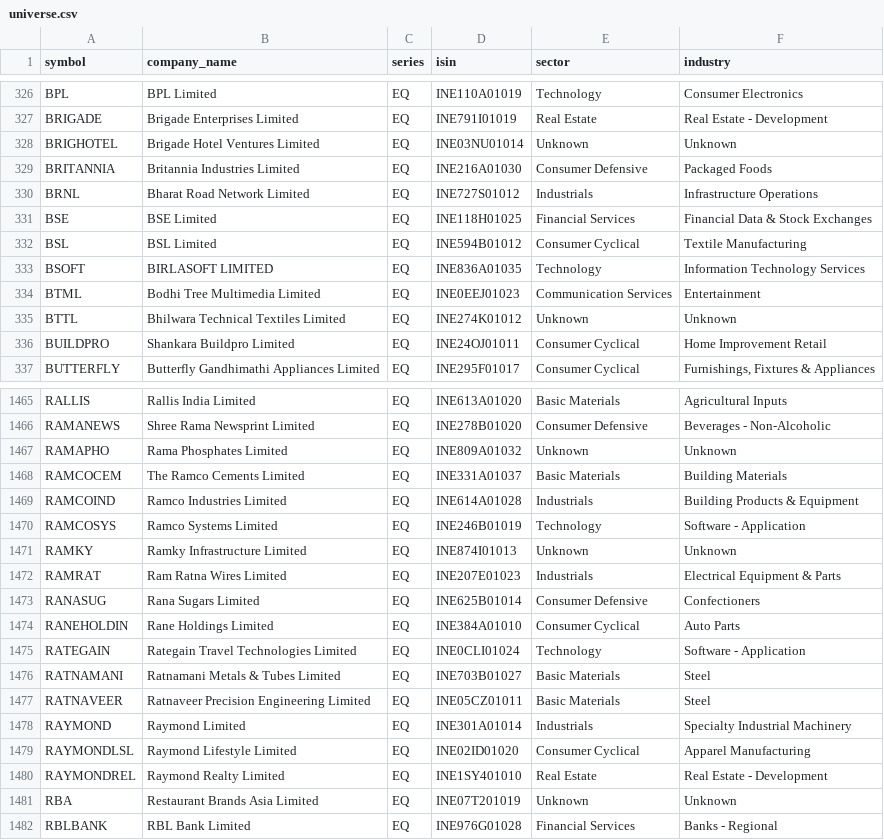
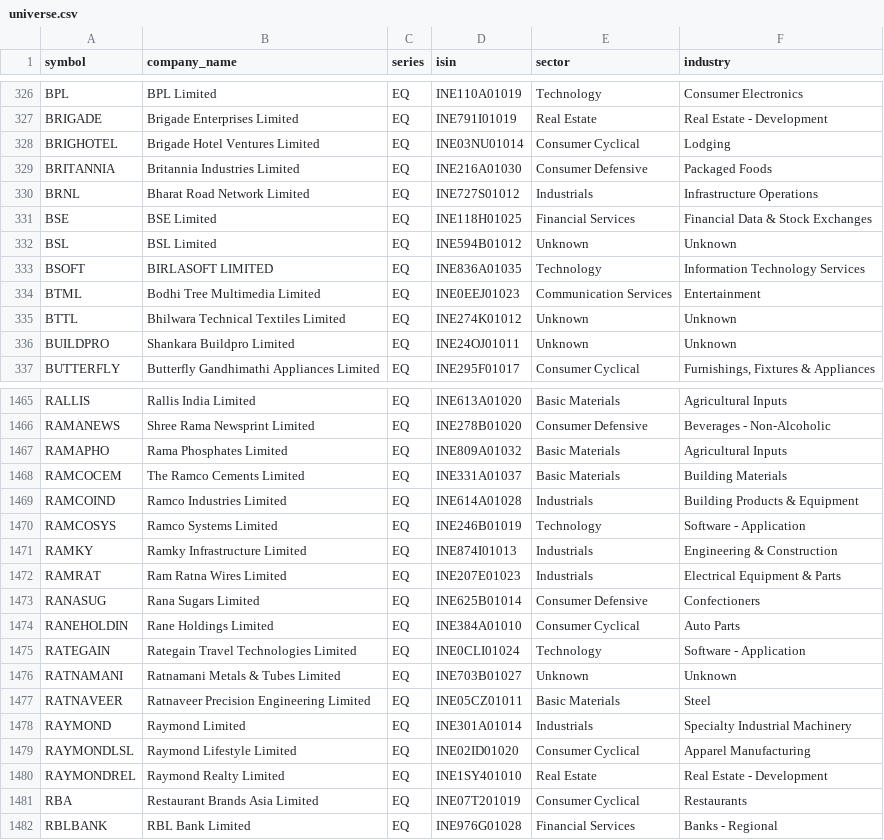
Before and after one commit to rjganatra/StockGPT, a CSV file: data/universe/universe.csv, drawn as a sheet; only a part is shown, gaps mark what is left out; the diff covers the shown part only.

```diff
--- a/data/universe/universe.csv
+++ b/data/universe/universe.csv
@@ -327,3 +327,3 @@ BPL,BPL Limited,EQ,INE110A01019,Technology,Consumer Electronics
 BRIGADE,Brigade Enterprises Limited,EQ,INE791I01019,Real Estate,Real Estate - Development
-BRIGHOTEL,Brigade Hotel Ventures Limited,EQ,INE03NU01014,Unknown,Unknown
+BRIGHOTEL,Brigade Hotel Ventures Limited,EQ,INE03NU01014,Consumer Cyclical,Lodging
 BRITANNIA,Britannia Industries Limited,EQ,INE216A01030,Consumer Defensive,Packaged Foods
@@ -331,3 +331,3 @@ BRNL,Bharat Road Network Limited,EQ,INE727S01012,Industrials,Infrastructure Oper
 BSE,BSE Limited,EQ,INE118H01025,Financial Services,Financial Data & Stock Exchanges
-BSL,BSL Limited,EQ,INE594B01012,Consumer Cyclical,Textile Manufacturing
+BSL,BSL Limited,EQ,INE594B01012,Unknown,Unknown
 BSOFT,BIRLASOFT LIMITED,EQ,INE836A01035,Technology,Information Technology Services
@@ -335,3 +335,3 @@ BTML,Bodhi Tree Multimedia Limited,EQ,INE0EEJ01023,Communication Services,Entert
 BTTL,Bhilwara Technical Textiles Limited,EQ,INE274K01012,Unknown,Unknown
-BUILDPRO,Shankara Buildpro Limited,EQ,INE24OJ01011,Consumer Cyclical,Home Improvement Retail
+BUILDPRO,Shankara Buildpro Limited,EQ,INE24OJ01011,Unknown,Unknown
 BUTTERFLY,Butterfly Gandhimathi Appliances Limited,EQ,INE295F01017,Consumer Cyclical,"Furnishings, Fixtures & Appliances"
@@ -1466,3 +1466,3 @@ RALLIS,Rallis India Limited,EQ,INE613A01020,Basic Materials,Agricultural Inputs
 RAMANEWS,Shree Rama Newsprint Limited,EQ,INE278B01020,Consumer Defensive,Beverages - Non-Alcoholic
-RAMAPHO,Rama Phosphates Limited,EQ,INE809A01032,Unknown,Unknown
+RAMAPHO,Rama Phosphates Limited,EQ,INE809A01032,Basic Materials,Agricultural Inputs
 RAMCOCEM,The Ramco Cements Limited,EQ,INE331A01037,Basic Materials,Building Materials
@@ -1470,3 +1470,3 @@ RAMCOIND,Ramco Industries Limited,EQ,INE614A01028,Industrials,Building Products
 RAMCOSYS,Ramco Systems Limited,EQ,INE246B01019,Technology,Software - Application
-RAMKY,Ramky Infrastructure Limited,EQ,INE874I01013,Unknown,Unknown
+RAMKY,Ramky Infrastructure Limited,EQ,INE874I01013,Industrials,Engineering & Construction
 RAMRAT,Ram Ratna Wires Limited,EQ,INE207E01023,Industrials,Electrical Equipment & Parts
@@ -1475,3 +1475,3 @@ RANEHOLDIN,Rane Holdings Limited,EQ,INE384A01010,Consumer Cyclical,Auto Parts
 RATEGAIN,Rategain Travel Technologies Limited,EQ,INE0CLI01024,Technology,Software - Application
-RATNAMANI,Ratnamani Metals & Tubes Limited,EQ,INE703B01027,Basic Materials,Steel
+RATNAMANI,Ratnamani Metals & Tubes Limited,EQ,INE703B01027,Unknown,Unknown
 RATNAVEER,Ratnaveer Precision Engineering Limited,EQ,INE05CZ01011,Basic Materials,Steel
@@ -1480,3 +1480,3 @@ RAYMONDLSL,Raymond Lifestyle Limited,EQ,INE02ID01020,Consumer Cyclical,Apparel M
 RAYMONDREL,Raymond Realty Limited,EQ,INE1SY401010,Real Estate,Real Estate - Development
-RBA,Restaurant Brands Asia Limited,EQ,INE07T201019,Unknown,Unknown
+RBA,Restaurant Brands Asia Limited,EQ,INE07T201019,Consumer Cyclical,Restaurants
 RBLBANK,RBL Bank Limited,EQ,INE976G01028,Financial Services,Banks - Regional
```
Also changed, not shown: 180 edited cells elsewhere in this file, data/fundamentals/failed_fundamentals.csv, data/fundamentals/fundamental_scores.csv, 4 other files.
